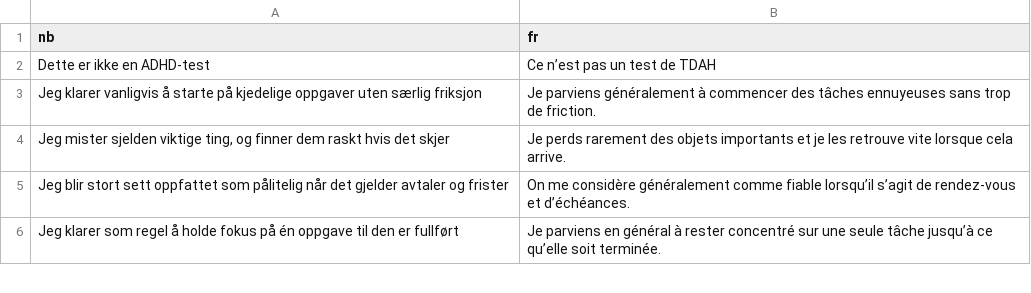
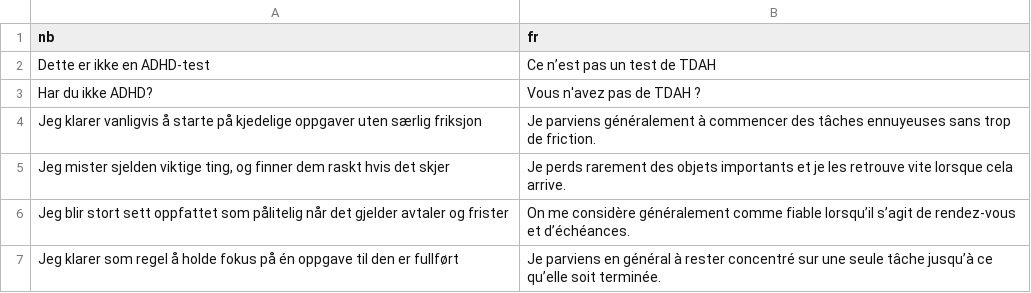
Before and after one commit to rolfmblindgren/adhd-test, a CSV file: content/translations/translation_fr.csv, drawn as a sheet; only a part is shown; the diff names each change by its address in the sheet, - before the commit and + after, or states it on an @@ line.

```diff
--- a/content/translations/translation_fr.csv
+++ b/content/translations/translation_fr.csv
+row 3: Har du ikke ADHD? | Vous n'avez pas de TDAH ?
```
Also changed, not shown: content/translations/translation.csv, content/translations/translation_fi.csv, 10 other files.
